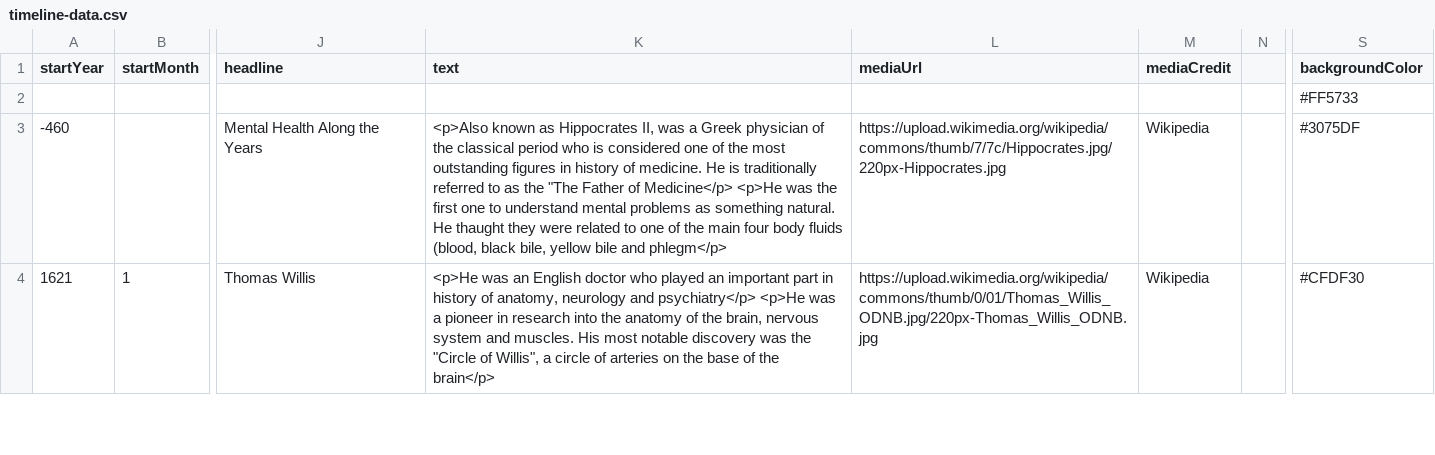
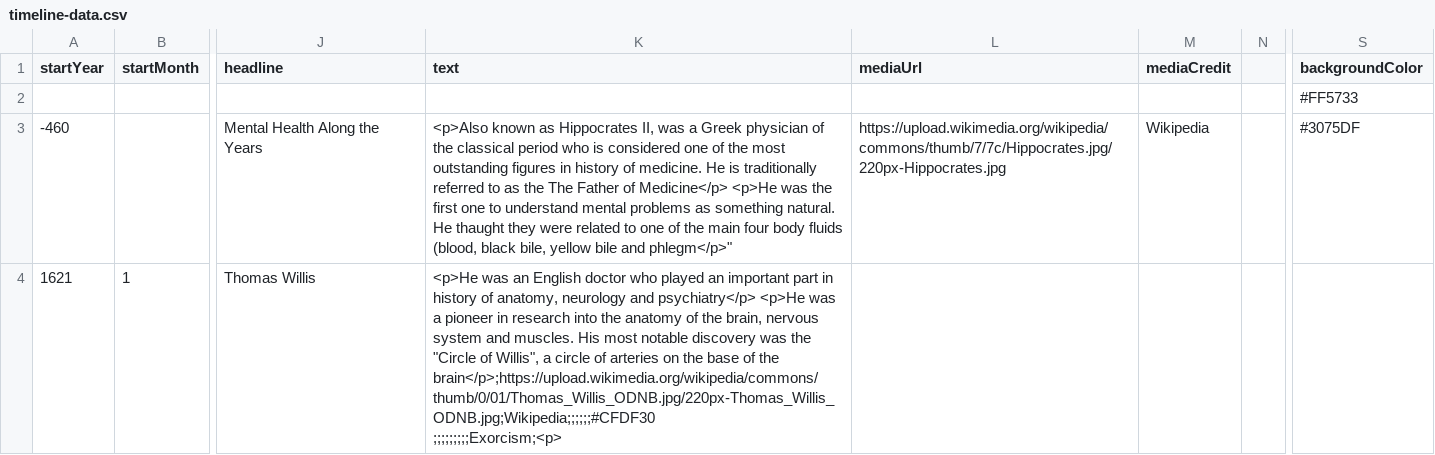
Before and after one commit to DeustoKom/MSGW2023-timeline, a CSV file: docs/groupC/timeline-data.csv, drawn as a sheet; only a part is shown, gaps mark what is left out; ↵ is a line break in a cell; the diff covers the shown part only; the diff names each change by its address in the sheet, - before the commit and + after, or states it on an @@ line.

Commit message:
Update timeline-data.csv

```diff
--- a/docs/groupC/timeline-data.csv
+++ b/docs/groupC/timeline-data.csv
-K3 (text): …as the "The Father of Medicine</p> <p>He was the first one to understand mental problems as something natural. He thaught they were related to one of the main four body fluids (blood, black bile, yellow bile and phlegm</p>
+K3 (text): …as the The Father of Medicine</p> <p>He was the first one to understand mental problems as something natural. He thaught they were related to one of the main four body fluids (blood, black bile, yellow bile and phlegm</p>"
-K4 (text): …of the brain</p>
+K4 (text): …of the brain</p>;https://upload.wikimedia.org/wikipedia/commons/thumb/0/01/Thomas_Willis_ODNB.jpg/220px-Thomas_Willis_ODNB.jpg;Wikipedia;;;;;;#CFDF30 ↵ ;;;;;;;;;Exorcism;<p>
-L4 (mediaUrl): https://upload.wikimedia.org/wikipedia/commons/thumb/0/01/Thomas_Willis_ODNB.jpg/220px-Thomas_Willis_ODNB.jpg
+L4 (mediaUrl): (empty)
-M4 (mediaCredit): Wikipedia
+M4 (mediaCredit): (empty)
-S4 (backgroundColor): #CFDF30
+S4 (backgroundColor): (empty)
```
Also changed, not shown: 1 added row and 1 removed row elsewhere in this file.
